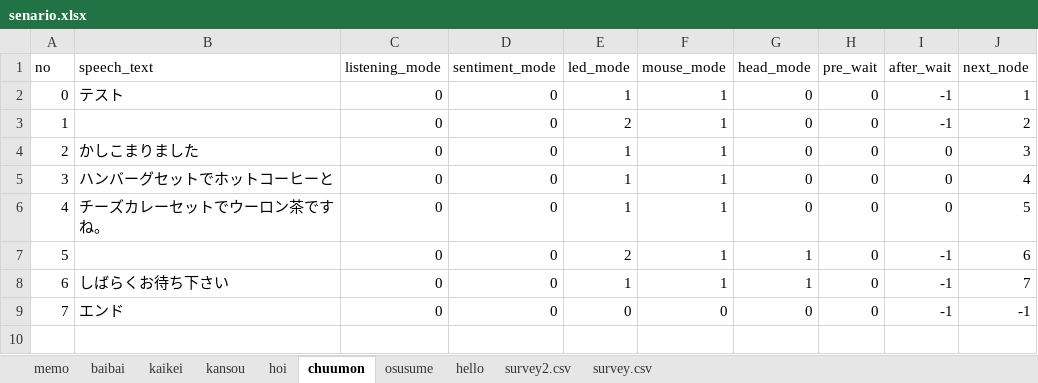
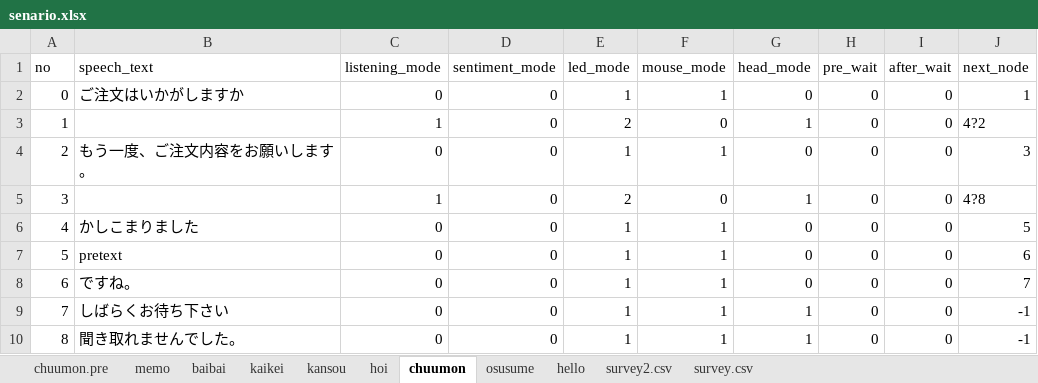
Before and after one commit to hanabusa-lab/GUGEN2019_PAPEET, an Excel workbook: senario/senario.xlsx, sheet chuumon, drawn as a sheet; values as stored, in another font and other column widths than the file's, no borders; removed rows and columns are numbered as before the commit, all else as after; the diff names each change by its address in the sheet, - before the commit and + after, or states it on an @@ line.

Commit message:
add scenario(chuumon)

```diff
--- a/senario/senario.xlsx (sheet chuumon)
+++ b/senario/senario.xlsx (sheet chuumon)
+sheet tab: chuumon.pre
-B2 (speech_text): テスト
+B2 (speech_text): ご注文はいかがしますか
-I2 (after_wait): -1
+I2 (after_wait): 0
+row 3: 1 |  | 1 | 0 | 2 | 0 | 1 | 0 | 0 | 4?2
@@ column A (no) renumbered between rows 4 and 9 @@
-B4 (speech_text): (empty)
+B4 (speech_text): もう一度、ご注文内容をお願いします。
-E4 (led_mode): 2
+E4 (led_mode): 1
-I4 (after_wait): -1
+I4 (after_wait): 0
-J4 (next_node): 2
+J4 (next_node): 3
+row 5: 3 |  | 1 | 0 | 2 | 0 | 1 | 0 | 0 | 4?8
-J6 (next_node): 3
+J6 (next_node): 5
-B7 (speech_text): ハンバーグセットでホットコーヒーと
+B7 (speech_text): pretext
-J7 (next_node): 4
+J7 (next_node): 6
-B8 (speech_text): チーズカレーセットでウーロン茶ですね。
+B8 (speech_text): ですね。
-J8 (next_node): 5
+J8 (next_node): 7
-row 7: 5 |  | 0 | 0 | 2 | 1 | 1 | 0 | -1 | 6
-I9 (after_wait): -1
+I9 (after_wait): 0
-J9 (next_node): 7
+J9 (next_node): -1
-row 9: 7 | エンド | 0 | 0 | 0 | 0 | 0 | 0 | -1 | -1
+row 10: 8 | 聞き取れませんでした。 | 0 | 0 | 1 | 1 | 1 | 0 | 0 | -1
```
Also changed, not shown: charts or pictures, 1 other file.
